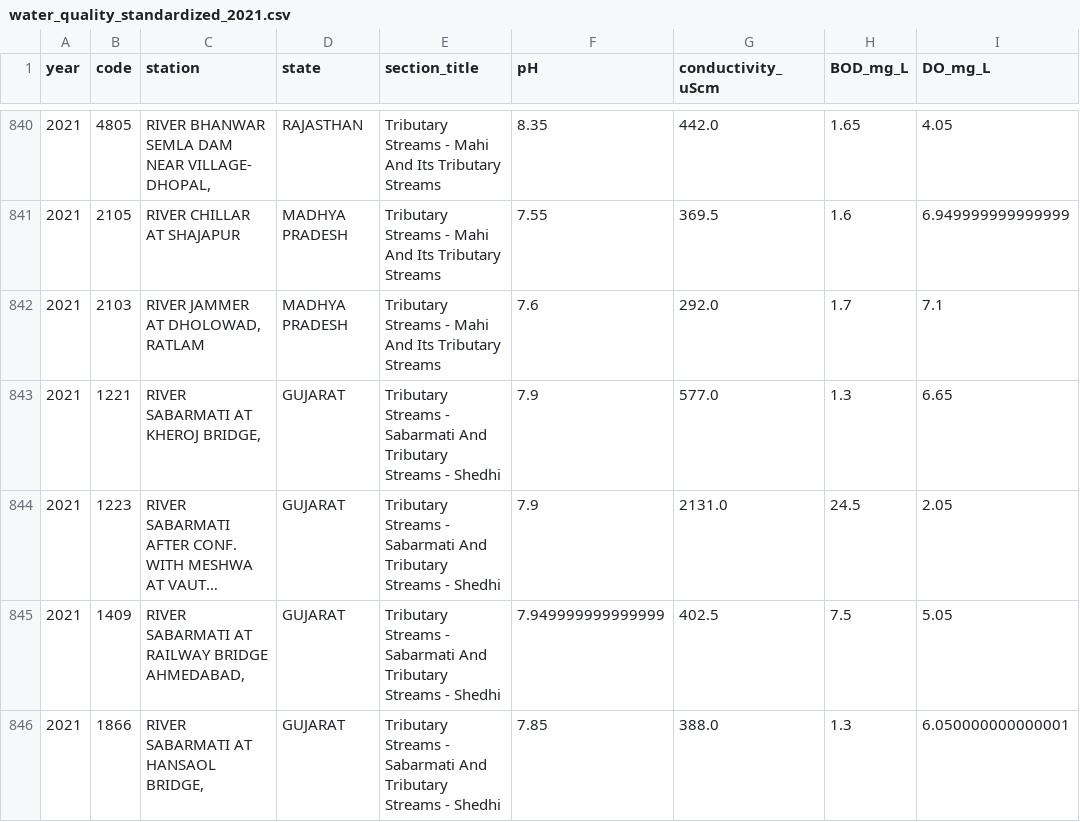
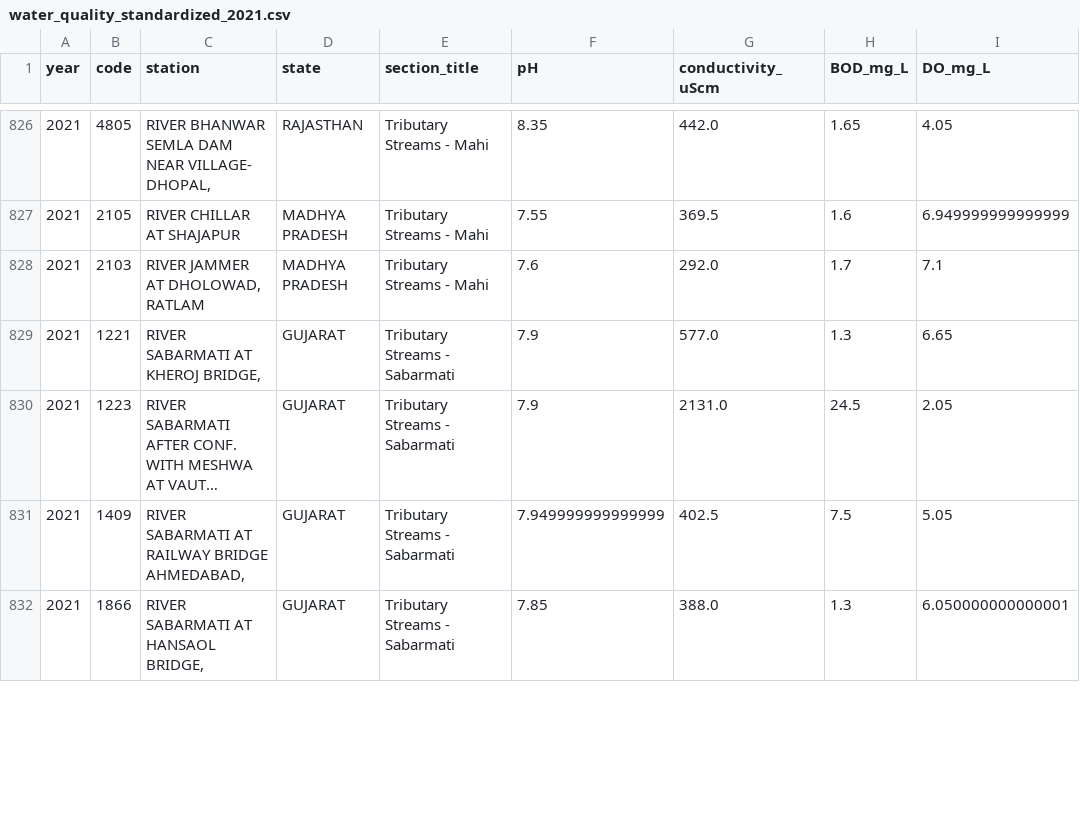
Before and after one commit to Hemanth4176/water-quality-monitoring, a CSV file: data/processed/water_quality_standardized_2021.csv, drawn as a sheet; only a part is shown, gaps mark what is left out; long unchanged cells end in …; addresses are those after the commit; the diff covers the shown part only; the diff names each change by its address in the sheet, - before the commit and + after, or states it on an @@ line.

```diff
--- a/data/processed/water_quality_standardized_2021.csv
+++ b/data/processed/water_quality_standardized_2021.csv
-E826:E828 (section_title): Tributary Streams - Mahi And Its Tributary Streams
+E826:E828 (section_title): Tributary Streams - Mahi
-E829:E832 (section_title): Tributary Streams - Sabarmati And Tributary Streams - Shedhi
+E829:E832 (section_title): Tributary Streams - Sabarmati
```
Also changed, not shown: 14 removed rows and 41 edited cells elsewhere in this file, data/extracted_csv_by_section/water_quality_by_section_2016.csv, data/extracted_csv_by_section/water_quality_by_section_2021.csv, 17 other files.
